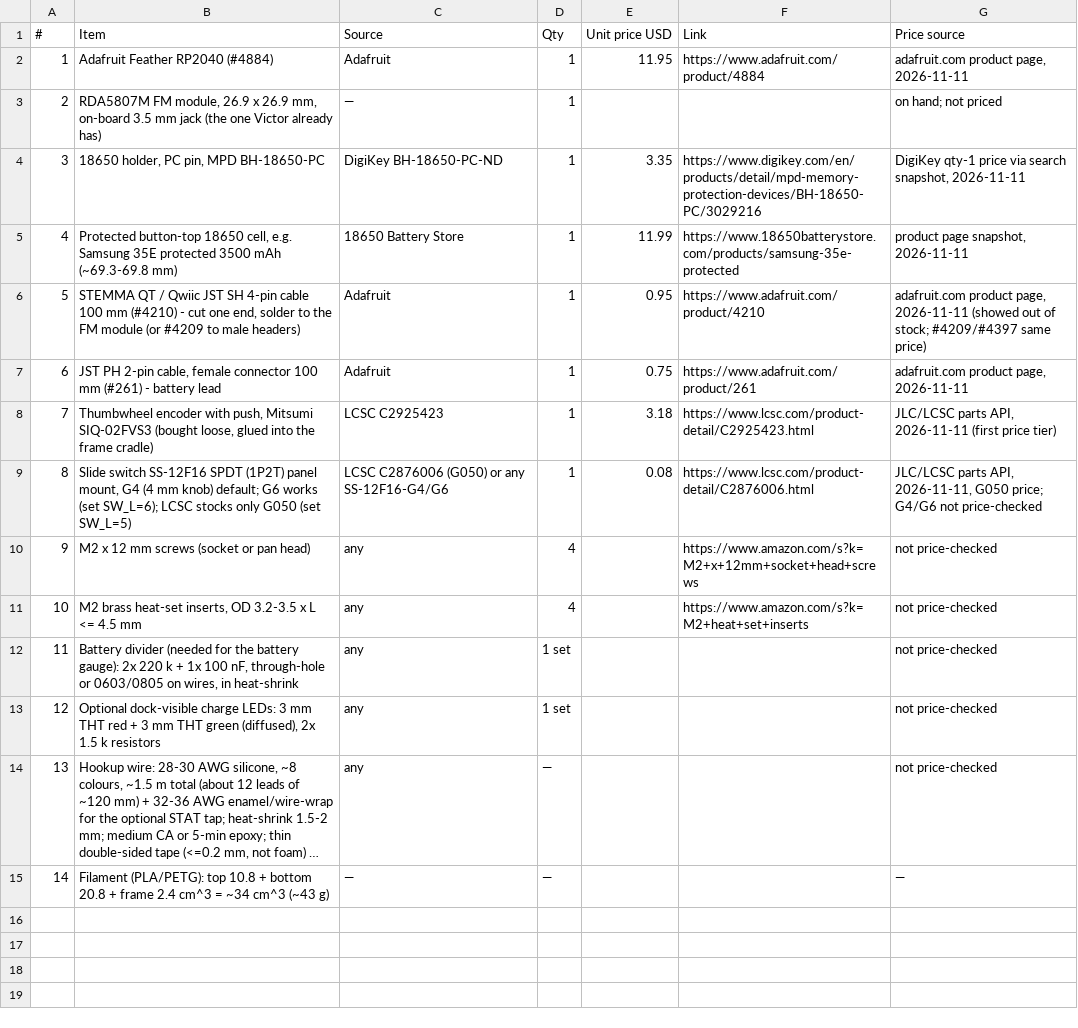
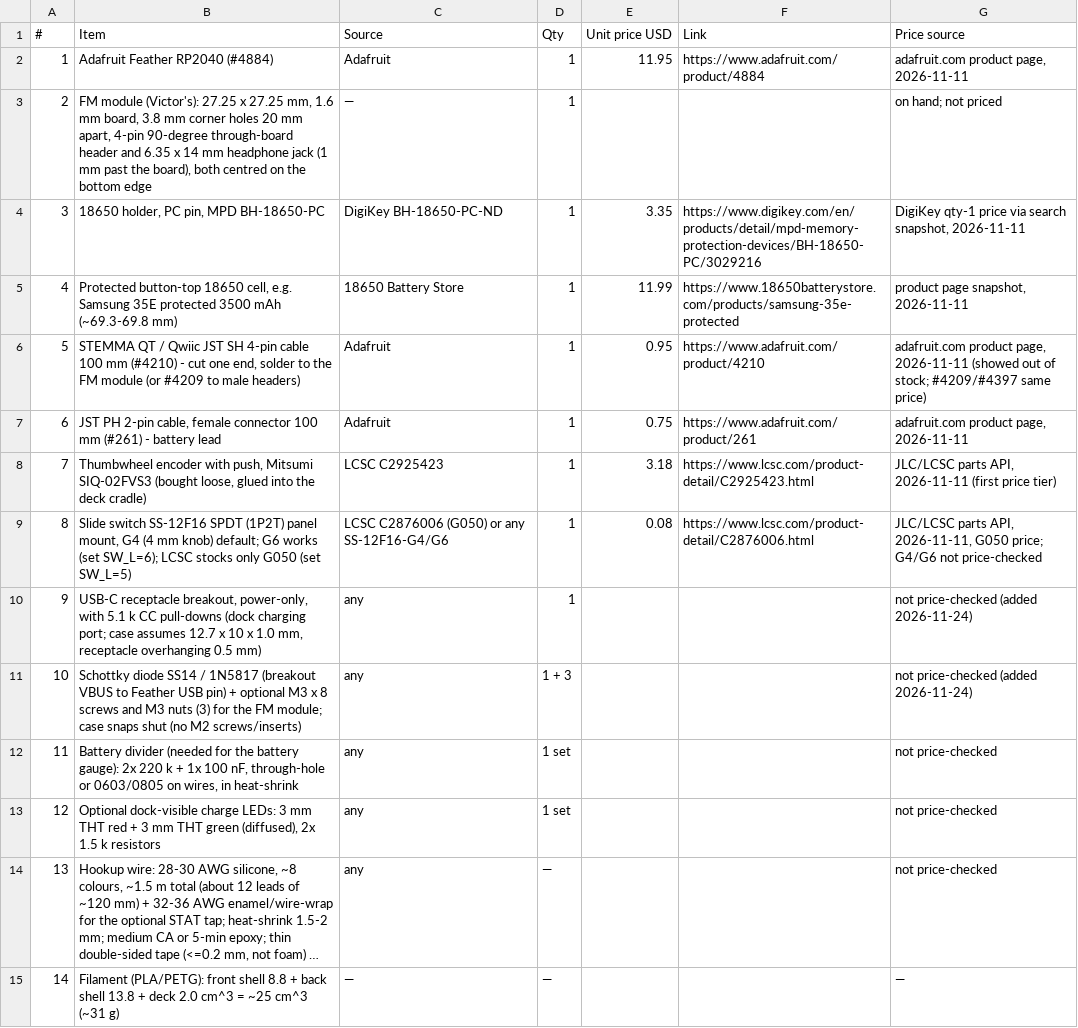
Before and after one commit to vicholz/openald, a CSV file: radio_adafruit_feather_rp2040/docs/BOM.csv, drawn as a sheet; long unchanged cells end in …; the diff names each change by its address in the sheet, - before the commit and + after, or states it on an @@ line.

Commit message:
WIP: Feather README/BOM/pin map for unified envelope

```diff
--- a/radio_adafruit_feather_rp2040/docs/BOM.csv
+++ b/radio_adafruit_feather_rp2040/docs/BOM.csv
-B3 (Item): RDA5807M FM module, 26.9 x 26.9 mm, on-board 3.5 mm jack (the one Victor already has)
+B3 (Item): FM module (Victor's): 27.25 x 27.25 mm, 1.6 mm board, 3.8 mm corner holes 20 mm apart, 4-pin 90-degree through-board header and 6.35 x 14 mm headphone jack (1 mm past the board), both centred on the bottom edge
-B8 (Item): …into the frame cradle)
+B8 (Item): …into the deck cradle)
-B10 (Item): M2 x 12 mm screws (socket or pan head)
+B10 (Item): USB-C receptacle breakout, power-only, with 5.1 k CC pull-downs (dock charging port; case assumes 12.7 x 10 x 1.0 mm, receptacle overhanging 0.5 mm)
-D10 (Qty): 4
+D10 (Qty): 1
-F10 (Link): https://www.amazon.com/s?k=M2+x+12mm+socket+head+screws
+F10 (Link): (empty)
-G10:G11 (Price source): not price-checked
+G10:G11 (Price source): not price-checked (added 2026-11-24)
-B11 (Item): M2 brass heat-set inserts, OD 3.2-3.5 x L <= 4.5 mm
+B11 (Item): Schottky diode SS14 / 1N5817 (breakout VBUS to Feather USB pin) + optional M3 x 8 screws and M3 nuts (3) for the FM module; case snaps shut (no M2 screws/inserts)
-D11 (Qty): 4
+D11 (Qty): 1 + 3
-F11 (Link): https://www.amazon.com/s?k=M2+heat+set+inserts
+F11 (Link): (empty)
-B15 (Item): Filament (PLA/PETG): top 10.8 + bottom 20.8 + frame 2.4 cm^3 = ~34 cm^3 (~43 g)
+B15 (Item): Filament (PLA/PETG): front shell 8.8 + back shell 13.8 + deck 2.0 cm^3 = ~25 cm^3 (~31 g)
```
Also changed, not shown: 3 other files.
